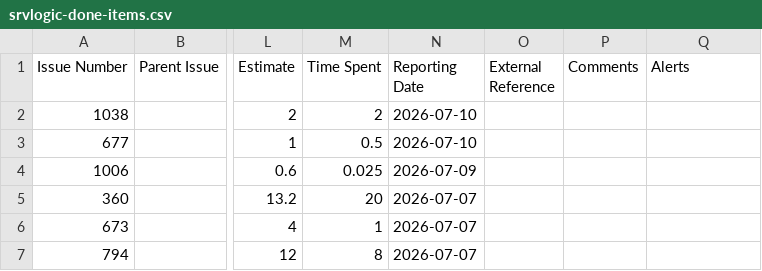
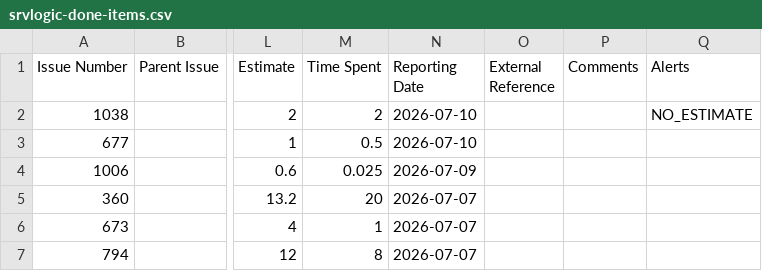
Before and after one commit to kubesmarts/pm-automations, a CSV file: exports/srvlogic-done-items.csv, drawn as a sheet; only a part is shown, gaps mark what is left out; the diff names each change by its address in the sheet, - before the commit and + after, or states it on an @@ line.

```diff
--- a/exports/srvlogic-done-items.csv
+++ b/exports/srvlogic-done-items.csv
-Q2 (Alerts): (empty)
+Q2 (Alerts): NO_ESTIMATE
```
Also changed, not shown: exports/quarkus-active-items.csv, exports/srvlogic-active-items.csv.
